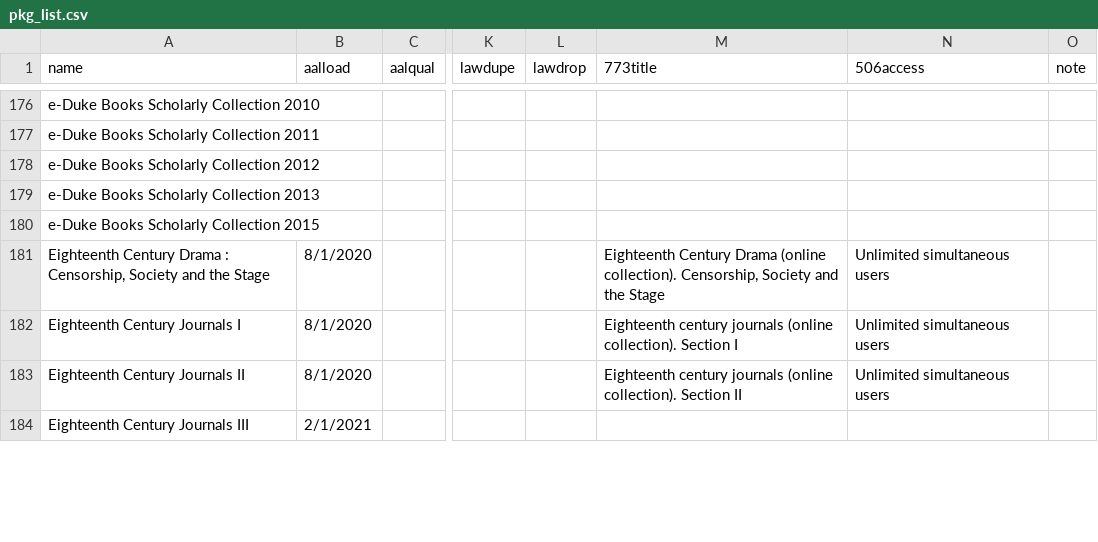
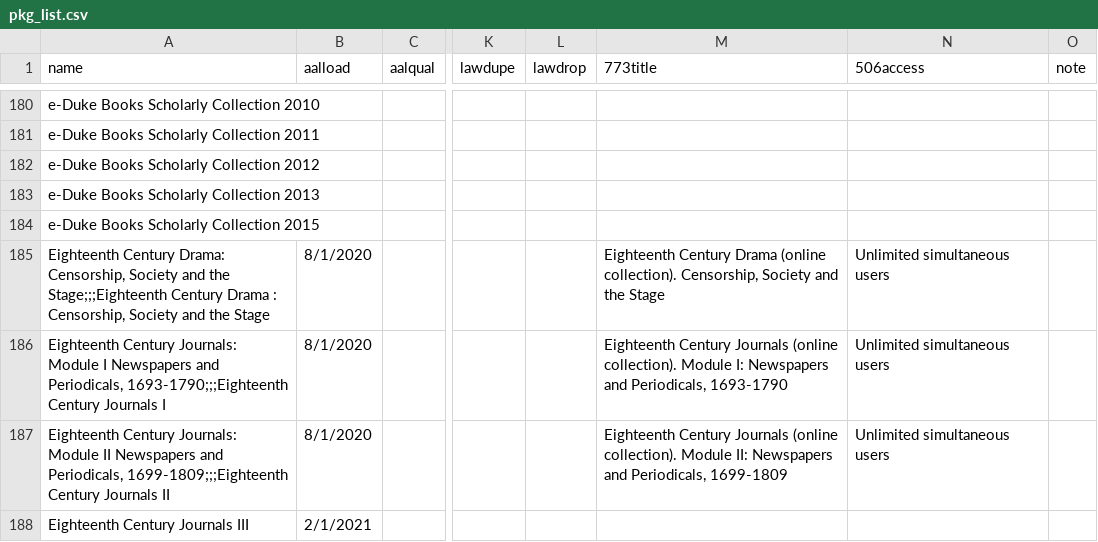
Before and after one commit to UNC-Libraries/sersolsol, a CSV file: data/pkg_list.csv, drawn as a sheet; only a part is shown, gaps mark what is left out; addresses are those after the commit; the diff covers the shown part only; the diff names each change by its address in the sheet, - before the commit and + after, or states it on an @@ line.

Commit message:
Commit pkg_list.csv updates

```diff
--- a/data/pkg_list.csv
+++ b/data/pkg_list.csv
-A185 (name): Eighteenth Century Drama :…
+A185 (name): Eighteenth Century Drama: Censorship, Society and the Stage;;;Eighteenth Century Drama :…
-A186 (name): Eighteenth Century Journals I
+A186 (name): Eighteenth Century Journals: Module I Newspapers and Periodicals, 1693-1790;;;Eighteenth Century Journals I
-M186 (773title): Eighteenth century journals (online collection). Section I
+M186 (773title): Eighteenth Century Journals (online collection). Module I: Newspapers and Periodicals, 1693-1790
-A187 (name): Eighteenth Century Journals II
+A187 (name): Eighteenth Century Journals: Module II Newspapers and Periodicals, 1699-1809;;;Eighteenth Century Journals II
-M187 (773title): Eighteenth century journals (online collection). Section II
+M187 (773title): Eighteenth Century Journals (online collection). Module II: Newspapers and Periodicals, 1699-1809
```
Also changed, not shown: 7 added rows and 10 edited cells elsewhere in this file.
